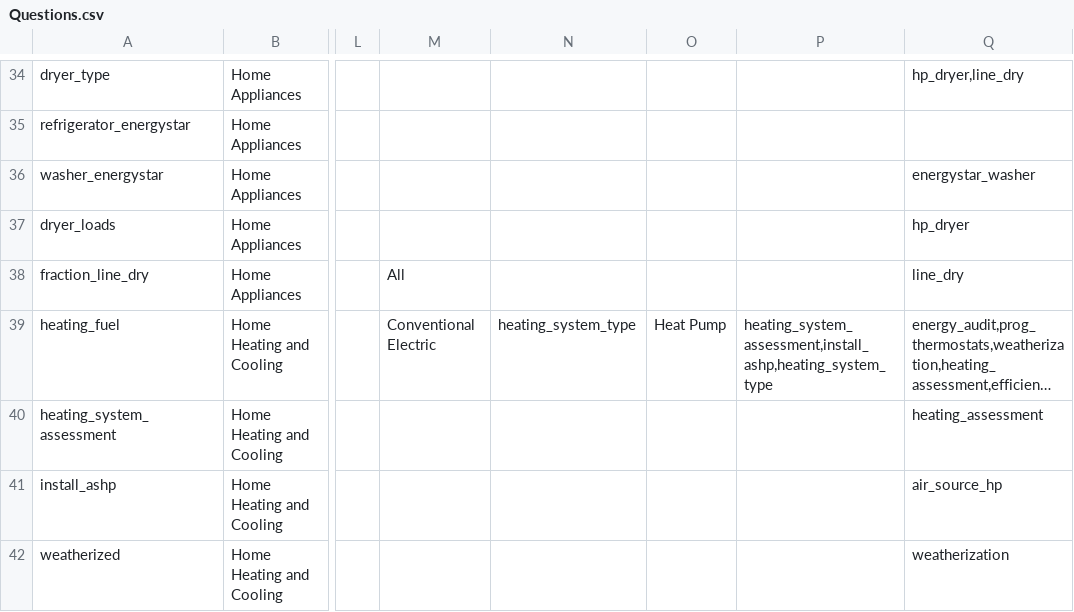
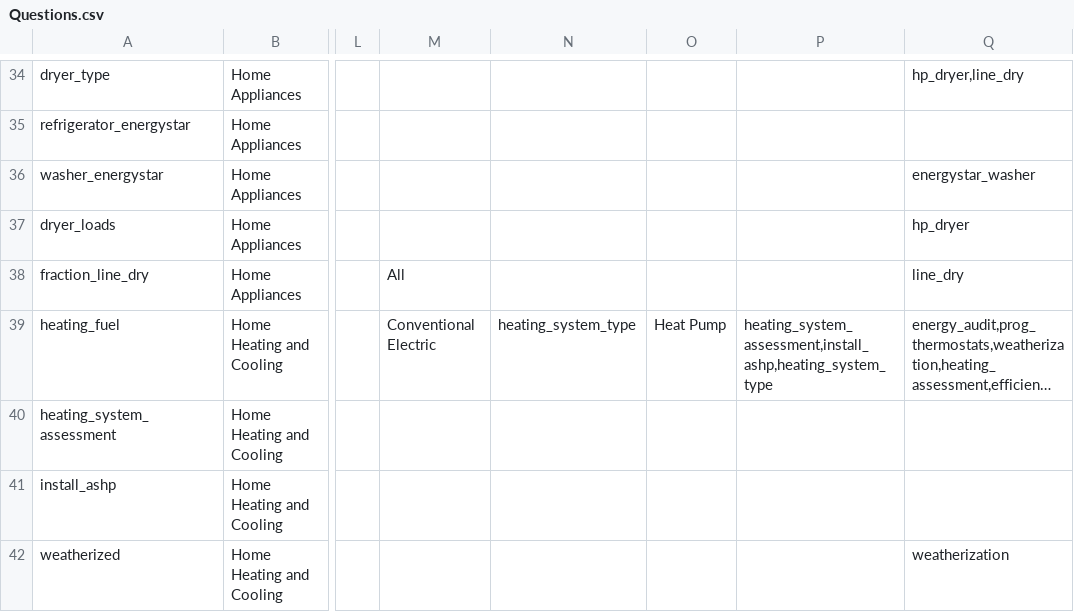
Before and after one commit to massenergize/api, a CSV file: src/carbon_calculator/content/Questions.csv, drawn as a sheet; only a part is shown, gaps mark what is left out; long unchanged cells end in …; the diff covers the shown part only; the diff names each change by its address in the sheet, - before the commit and + after, or states it on an @@ line.

```diff
--- a/src/carbon_calculator/content/Questions.csv
+++ b/src/carbon_calculator/content/Questions.csv
-Q40: heating_assessment
+Q40: (empty)
-Q41: air_source_hp
+Q41: (empty)
```
Also changed, not shown: 28 edited cells elsewhere in this file, 3 other files.
